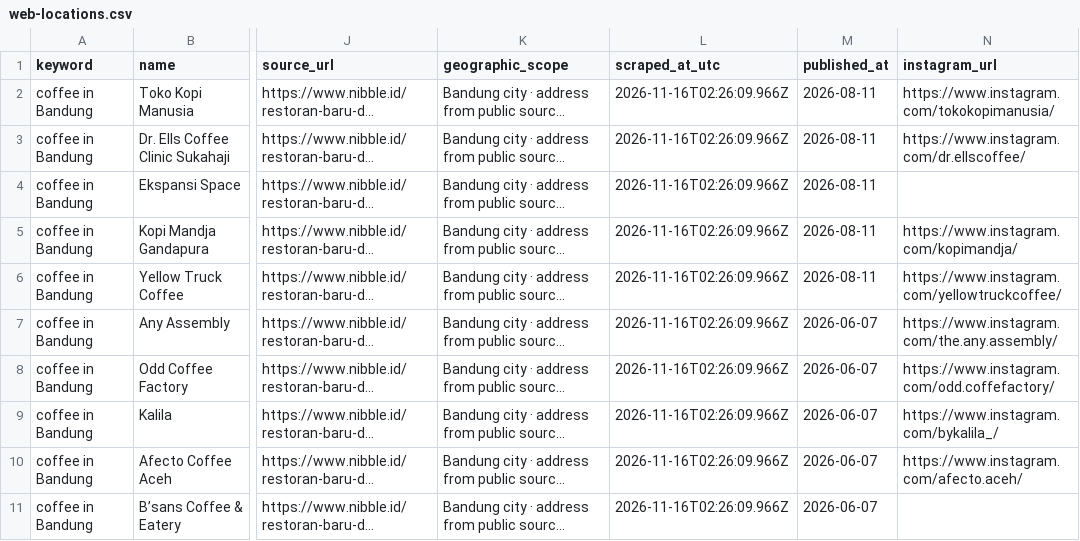
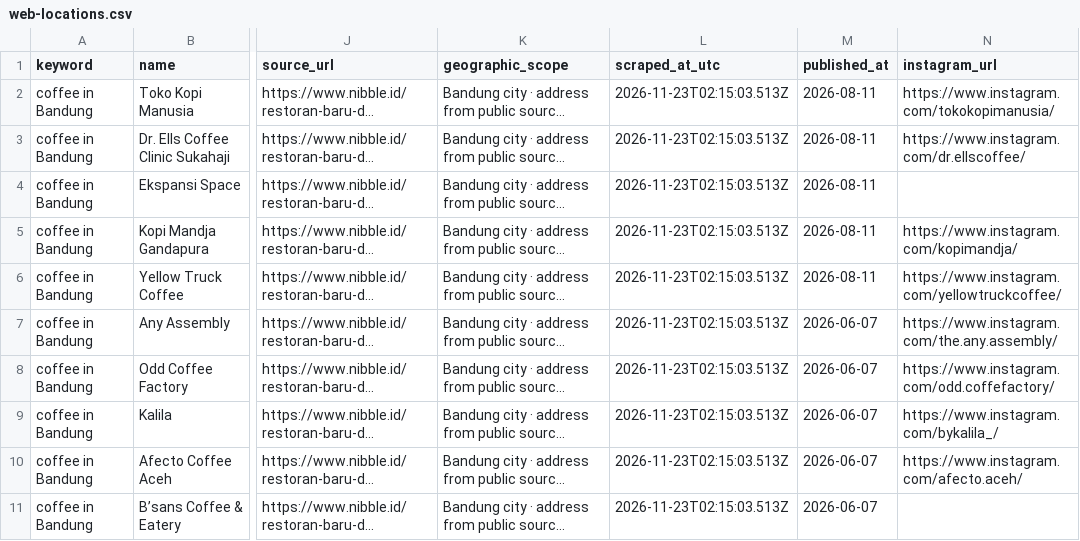
Before and after one commit to alvisreo-hub/coffee-radar, a CSV file: data/scrapes/web-locations.csv, drawn as a sheet; only a part is shown, gaps mark what is left out; long unchanged cells end in …; the diff names each change by its address in the sheet, - before the commit and + after, or states it on an @@ line.

```diff
--- a/data/scrapes/web-locations.csv
+++ b/data/scrapes/web-locations.csv
-L2:L11 (scraped_at_utc): 2026-11-16T02:26:09.966Z
+L2:L11 (scraped_at_utc): 2026-11-23T02:15:03.513Z
```
Also changed, not shown: 5 other files.
